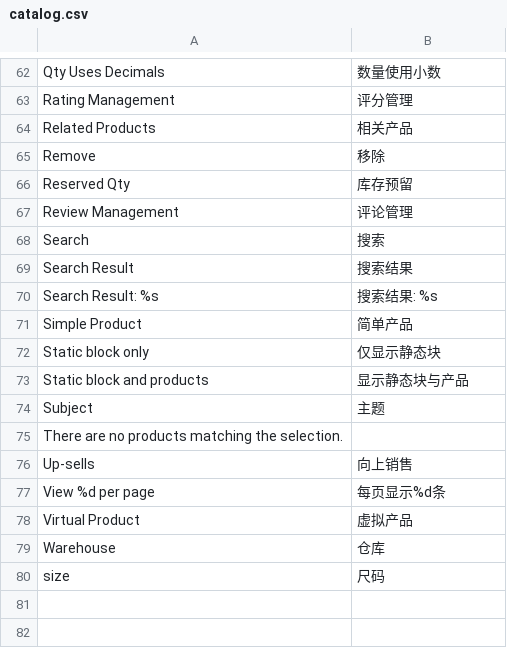
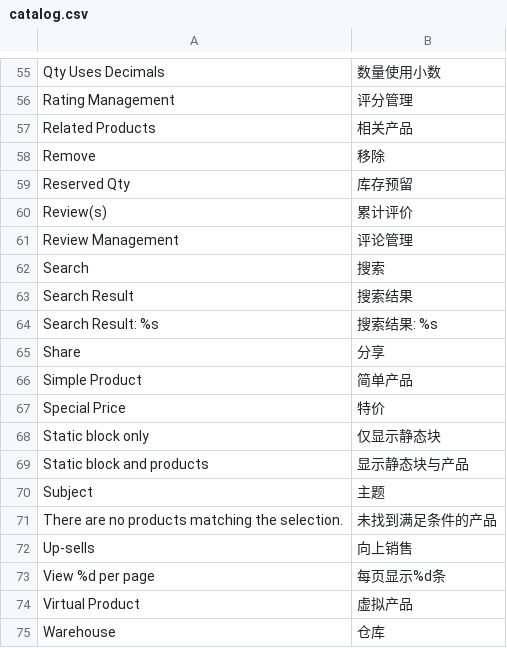
Before and after one commit to peachyang/py_website, a CSV file: app/i18n/zh-CN/catalog.csv, drawn as a sheet; only a part is shown, gaps mark what is left out; the diff covers the shown part only.

```diff
--- a/app/i18n/zh-CN/catalog.csv
+++ b/app/i18n/zh-CN/catalog.csv
@@ -66,2 +59,3 @@
 "Reserved Qty","库存预留"
+"Review(s)","累计评价"
 "Review Management","评论管理"
@@ -70,3 +64,5 @@
 "Search Result: %s","搜索结果: %s"
+"Share","分享"
 "Simple Product","简单产品"
+"Special Price","特价"
 "Static block only","仅显示静态块"
@@ -74,3 +70,3 @@
 "Subject","主题"
-"There are no products matching the selection.",""
+"There are no products matching the selection.","未找到满足条件的产品"
 "Up-sells","向上销售"
@@ -79,2 +75 @@
 "Warehouse","仓库"
-"size","尺码"
```
Also changed, not shown: 3 added rows and 9 removed rows elsewhere in this file, app/i18n/zh-CN/checkout.csv, 19 other files.
